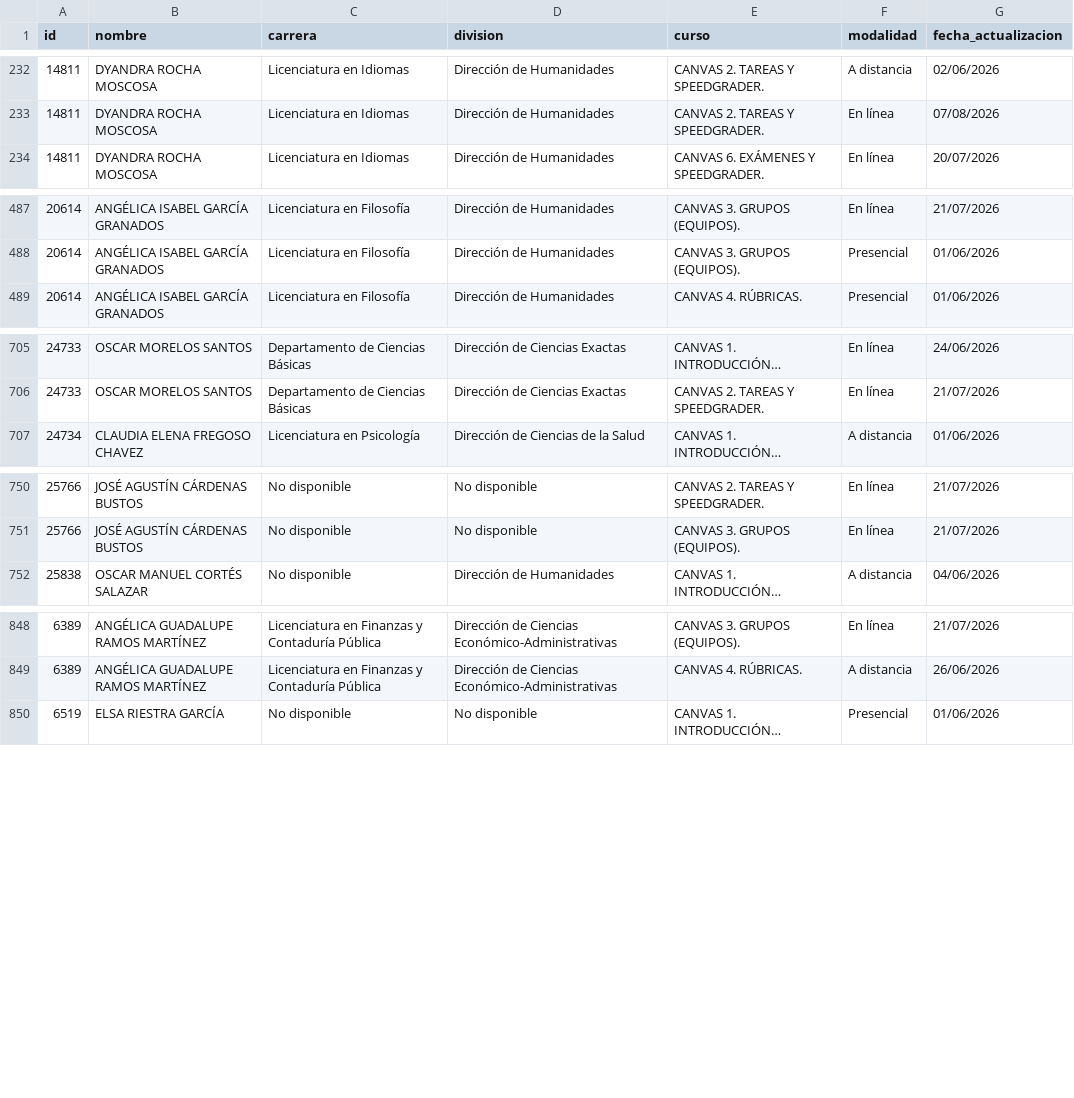
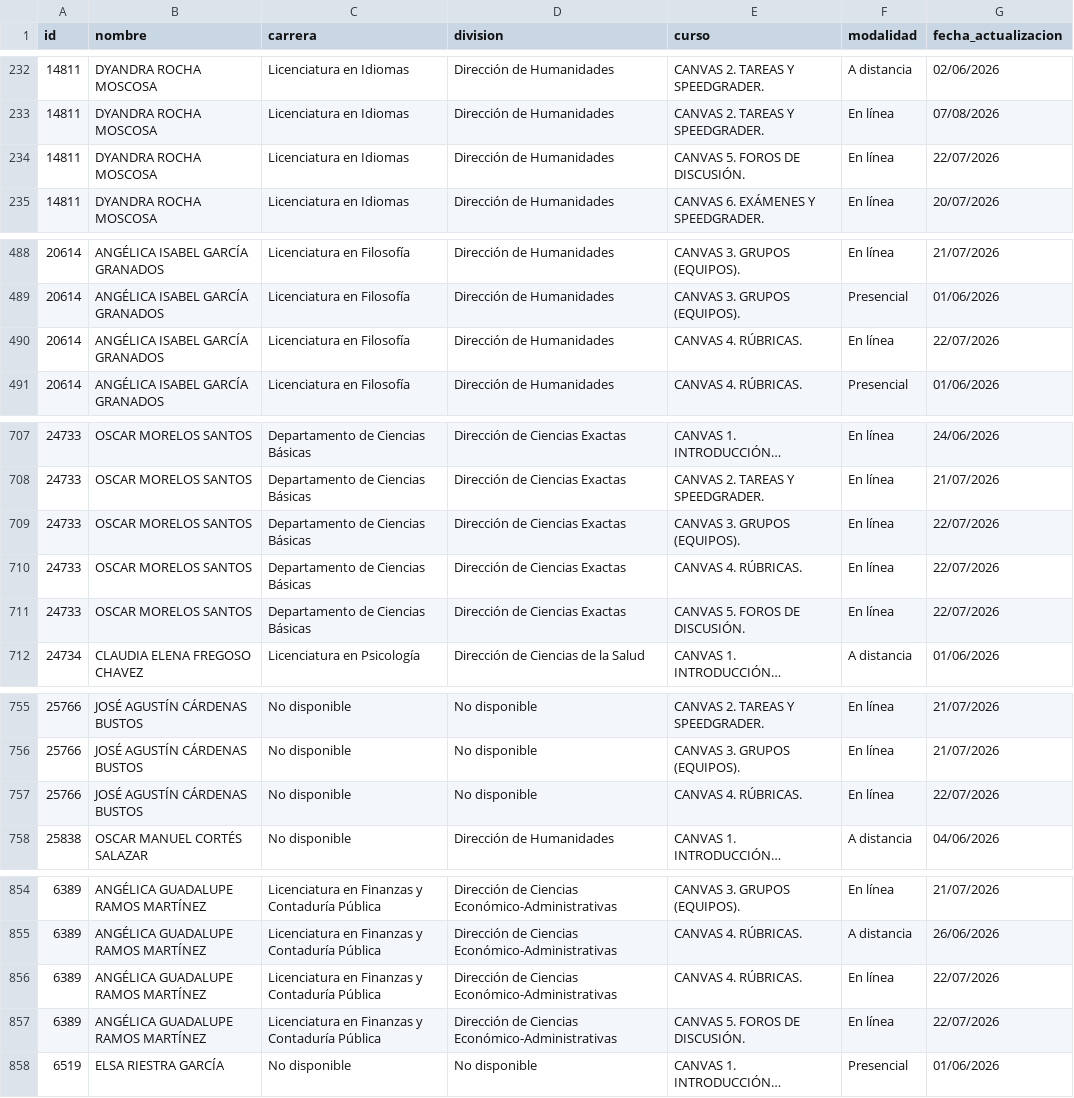
Before and after one commit to renauds25/reporte-canvas, a CSV file: data/capacitaciones.csv, drawn as a sheet; only a part is shown, gaps mark what is left out; long unchanged cells end in …; the diff names each change by its address in the sheet, - before the commit and + after, or states it on an @@ line.

Commit message:
Actualizar reporte y panel admin

```diff
--- a/data/capacitaciones.csv
+++ b/data/capacitaciones.csv
+row 234: 14811 | DYANDRA ROCHA MOSCOSA | Licenciatura en Idiomas | Dirección de Humanidades | CANVAS 5. FOROS DE DISCUSIÓN. | En línea | 22/07/2026
+row 490: 20614 | ANGÉLICA ISABEL GARCÍA GRANADOS | Licenciatura en Filosofía | Dirección de Humanidades | CANVAS 4. RÚBRICAS. | En línea | 22/07/2026
+row 709: 24733 | OSCAR MORELOS SANTOS | Departamento de Ciencias Básicas | Dirección de Ciencias Exactas | CANVAS 3. GRUPOS (EQUIPOS). | En línea | 22/07/2026
+row 710: 24733 | OSCAR MORELOS SANTOS | Departamento de Ciencias Básicas | Dirección de Ciencias Exactas | CANVAS 4. RÚBRICAS. | En línea | 22/07/2026
+row 711: 24733 | OSCAR MORELOS SANTOS | Departamento de Ciencias Básicas | Dirección de Ciencias Exactas | CANVAS 5. FOROS DE DISCUSIÓN. | En línea | 22/07/2026
+row 757: 25766 | JOSÉ AGUSTÍN CÁRDENAS BUSTOS | No disponible | No disponible | CANVAS 4. RÚBRICAS. | En línea | 22/07/2026
+row 856: 6389 | ANGÉLICA GUADALUPE RAMOS MARTÍNEZ | Licenciatura en Finanzas y Contaduría Pública | Dirección de Ciencias Económico-Administrativas | CANVAS 4. RÚBRICAS. | En línea | 22/07/2026
+row 857: 6389 | ANGÉLICA GUADALUPE RAMOS MARTÍNEZ | Licenciatura en Finanzas y Contaduría Pública | Dirección de Ciencias Económico-Administrativas | CANVAS 5. FOROS DE DISCUSIÓN. | En línea | 22/07/2026
```
Also changed, not shown: data/maestros/horarios_cursos.csv, 7 other files.
